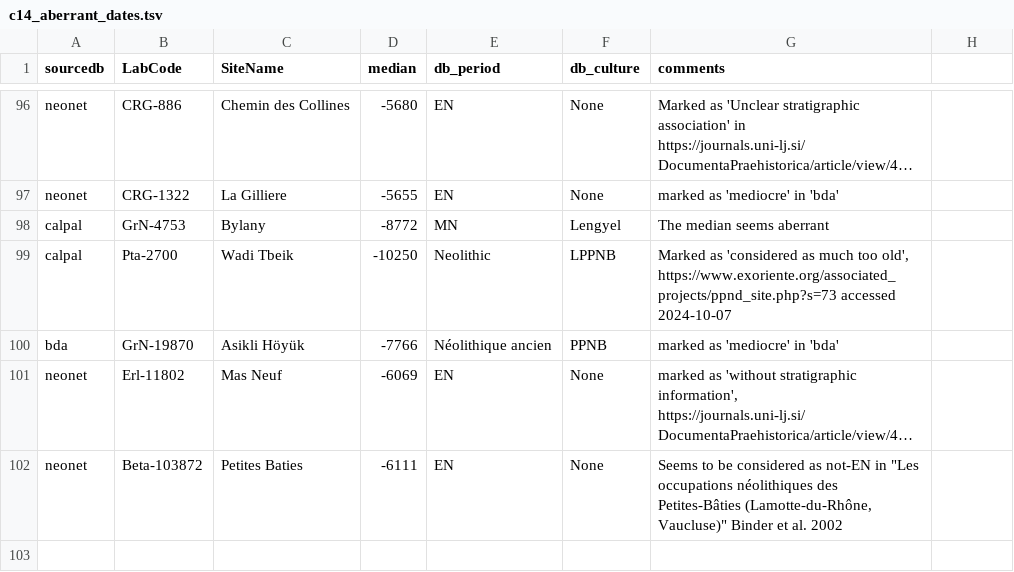
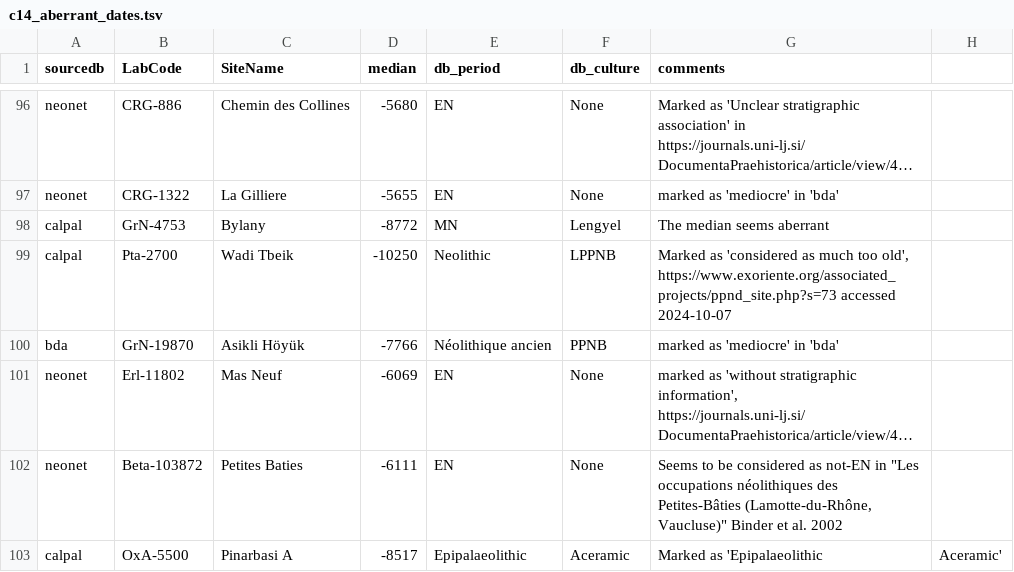
Before and after one commit to zoometh/neonet, a TSV file: inst/extdata/c14_aberrant_dates.tsv, drawn as a sheet; only a part is shown, gaps mark what is left out; long unchanged cells end in …; the diff names each change by its address in the sheet, - before the commit and + after, or states it on an @@ line.

Commit message:
varia

```diff
--- a/inst/extdata/c14_aberrant_dates.tsv
+++ b/inst/extdata/c14_aberrant_dates.tsv
+row 103: calpal | OxA-5500 | Pinarbasi A | -8517 | Epipalaeolithic | Aceramic | Marked as 'Epipalaeolithic | Aceramic'
```
